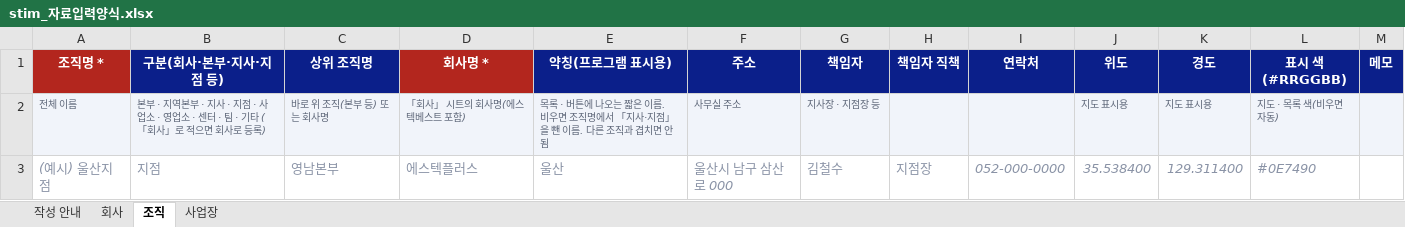
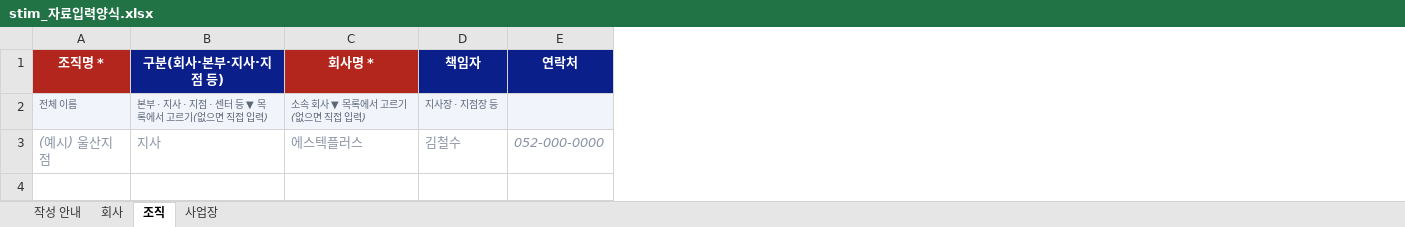
Before and after one commit to sadness500-boop/S-Tec-Operations-and-Sales-Integrated-Management-System, an Excel workbook: forms/stim_자료입력양식.xlsx, sheet 조직, drawn as a sheet; values as stored, in another font and other column widths than the file's, no borders; removed rows and columns are numbered as before the commit, all else as after; the diff names each change by its address in the sheet, - before the commit and + after, or states it on an @@ line.

```diff
--- a/forms/stim_자료입력양식.xlsx (sheet 조직)
+++ b/forms/stim_자료입력양식.xlsx (sheet 조직)
-column C (상위 조직명), rows 2-3: 바로 위 조직(본부 등) 또는 회사명 | 영남본부
-column E (약칭(프로그램 표시용)), rows 2-3: 목록 · 버튼에 나오는 짧은 이름. 비우면 조직명에서 「지사·지점」을 뺀 이름. 다른 조직과 겹치면 안 됨 | 울산
-column F (주소), rows 2-3: 사무실 주소 | 울산시 남구 삼산로 000
-column H (책임자 직책), row 3: 지점장
-column J (위도), rows 2-3: 지도 표시용 | 35.538400
-column K (경도), rows 2-3: 지도 표시용 | 129.311400
-column L (표시 색(#RRGGBB)), rows 2-3: 지도 · 목록 색(비우면 자동) | #0E7490
-column M (메모), empty
-B2 (구분(회사·본부·지사·지점 등)): …부 · 지역본부 · 지사 · 지점 · 사업소 · 영업소 · 센터 · 팀 · 기타 (「회사」로 적으면 회사로 등록)
+B2 (구분(회사·본부·지사·지점 등)): …부 · 지사 · 지점 · 센터 등 ▼ 목록에서 고르기(없으면 직접 입력)
-C2 (회사명 *): 「회사」 시트의 회사명(에스텍베스트 포함)
+C2 (회사명 *): 소속 회사 ▼ 목록에서 고르기(없으면 직접 입력)
-B3 (구분(회사·본부·지사·지점 등)): 지점
+B3 (구분(회사·본부·지사·지점 등)): 지사
```
Also changed, not shown: sheet 사업장, sheet 회사, sheet 작성 안내, forms/ams_자료입력양식.xlsx, forms/stlr_자료입력양식.xlsx, 29 other files.
